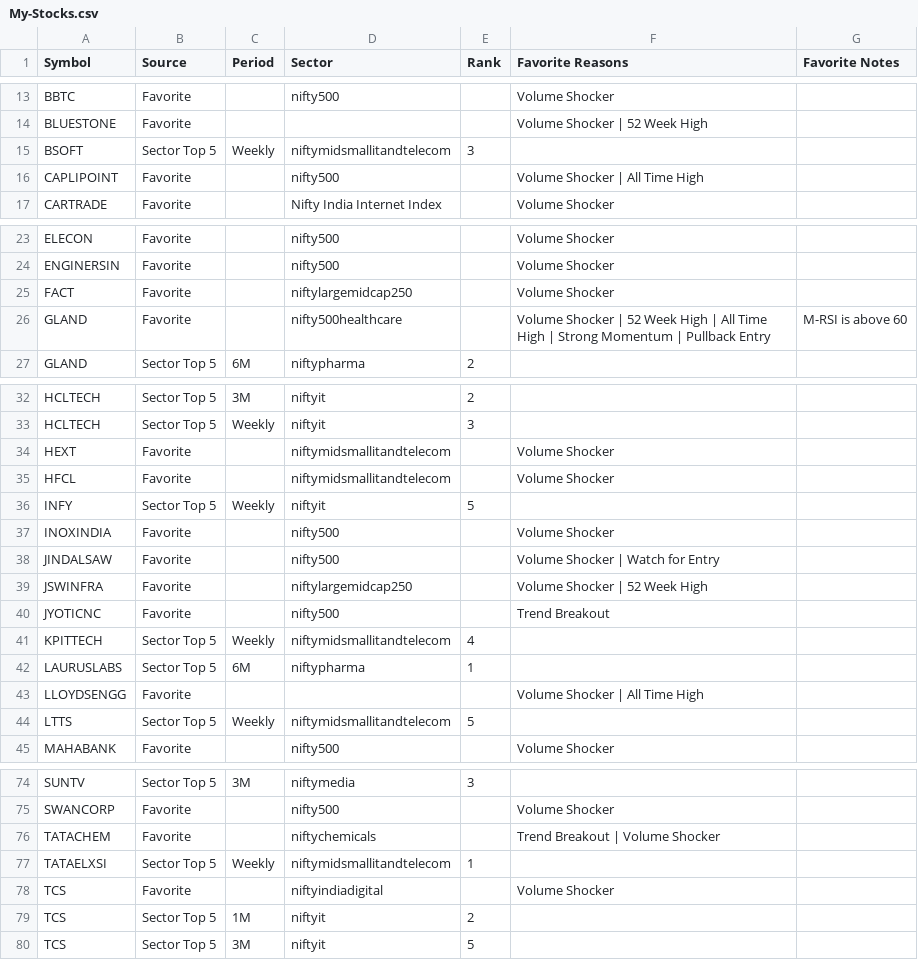
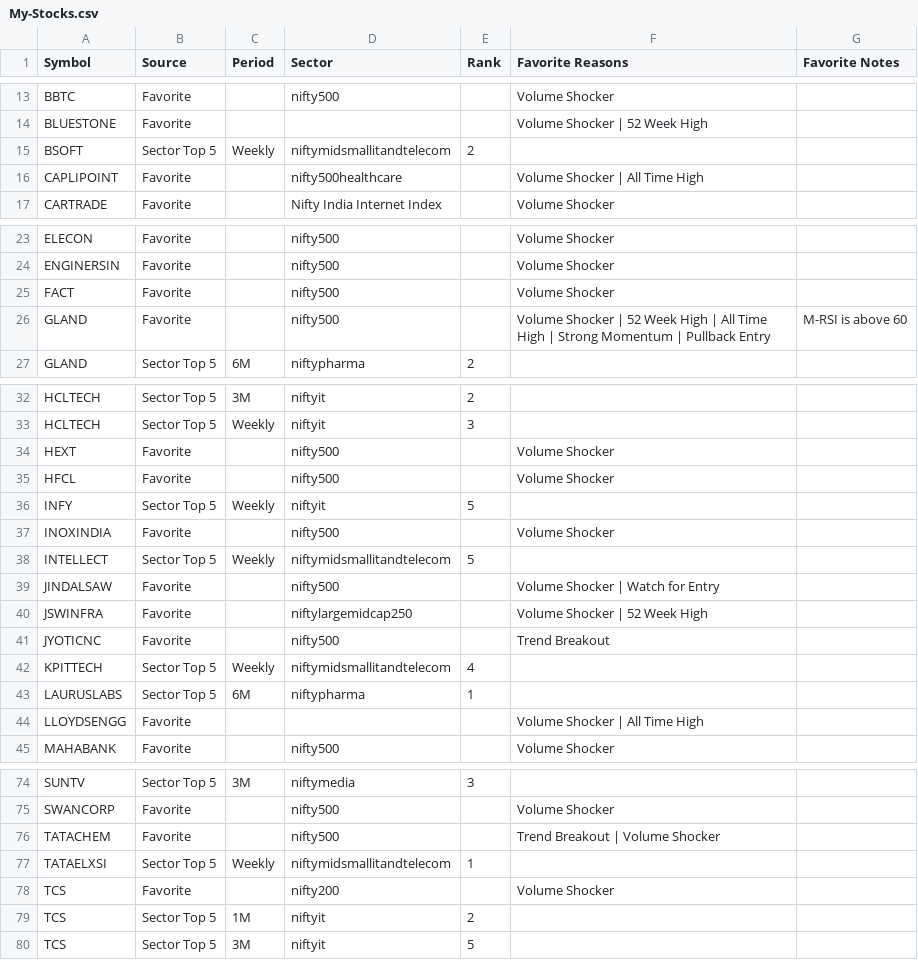
Before and after one commit to surajpjoshi/combined-stockstory, a CSV file: rsi/My-Stocks.csv, drawn as a sheet; only a part is shown, gaps mark what is left out; the diff covers the shown part only.

```diff
--- a/rsi/My-Stocks.csv
+++ b/rsi/My-Stocks.csv
@@ -14,4 +14,4 @@ BBTC,Favorite,,nifty500,,Volume Shocker,
 BLUESTONE,Favorite,,,,Volume Shocker | 52 Week High,
-BSOFT,Sector Top 5,Weekly,niftymidsmallitandtelecom,3,,
-CAPLIPOINT,Favorite,,nifty500,,Volume Shocker | All Time High,
+BSOFT,Sector Top 5,Weekly,niftymidsmallitandtelecom,2,,
+CAPLIPOINT,Favorite,,nifty500healthcare,,Volume Shocker | All Time High,
 CARTRADE,Favorite,,Nifty India Internet Index,,Volume Shocker,
@@ -24,4 +24,4 @@ ELECON,Favorite,,nifty500,,Volume Shocker,
 ENGINERSIN,Favorite,,nifty500,,Volume Shocker,
-FACT,Favorite,,niftylargemidcap250,,Volume Shocker,
-GLAND,Favorite,,nifty500healthcare,,Volume Shocker | 52 Week High | All Time High | Strong Momentum | Pullback Entry,M-RSI is above 60
+FACT,Favorite,,nifty500,,Volume Shocker,
+GLAND,Favorite,,nifty500,,Volume Shocker | 52 Week High | All Time High | Strong Momentum | Pullback Entry,M-RSI is above 60
 GLAND,Sector Top 5,6M,niftypharma,2,,
@@ -33,6 +33,7 @@ HCLTECH,Sector Top 5,3M,niftyit,2,,
 HCLTECH,Sector Top 5,Weekly,niftyit,3,,
-HEXT,Favorite,,niftymidsmallitandtelecom,,Volume Shocker,
-HFCL,Favorite,,niftymidsmallitandtelecom,,Volume Shocker,
+HEXT,Favorite,,nifty500,,Volume Shocker,
+HFCL,Favorite,,nifty500,,Volume Shocker,
 INFY,Sector Top 5,Weekly,niftyit,5,,
 INOXINDIA,Favorite,,nifty500,,Volume Shocker,
+INTELLECT,Sector Top 5,Weekly,niftymidsmallitandtelecom,5,,
 JINDALSAW,Favorite,,nifty500,,Volume Shocker | Watch for Entry,
@@ -43,3 +44,2 @@ LAURUSLABS,Sector Top 5,6M,niftypharma,1,,
 LLOYDSENGG,Favorite,,,,Volume Shocker | All Time High,
-LTTS,Sector Top 5,Weekly,niftymidsmallitandtelecom,5,,
 MAHABANK,Favorite,,nifty500,,Volume Shocker,
@@ -75,5 +75,5 @@ SUNTV,Sector Top 5,3M,niftymedia,3,,
 SWANCORP,Favorite,,nifty500,,Volume Shocker,
-TATACHEM,Favorite,,niftychemicals,,Trend Breakout | Volume Shocker,
+TATACHEM,Favorite,,nifty500,,Trend Breakout | Volume Shocker,
 TATAELXSI,Sector Top 5,Weekly,niftymidsmallitandtelecom,1,,
-TCS,Favorite,,niftyindiadigital,,Volume Shocker,
+TCS,Favorite,,nifty200,,Volume Shocker,
 TCS,Sector Top 5,1M,niftyit,2,,
```
Also changed, not shown: 3 edited cells elsewhere in this file, rsi/RSI_Monitoring_State.csv, rsi/latest_results.csv, 3 other files.
